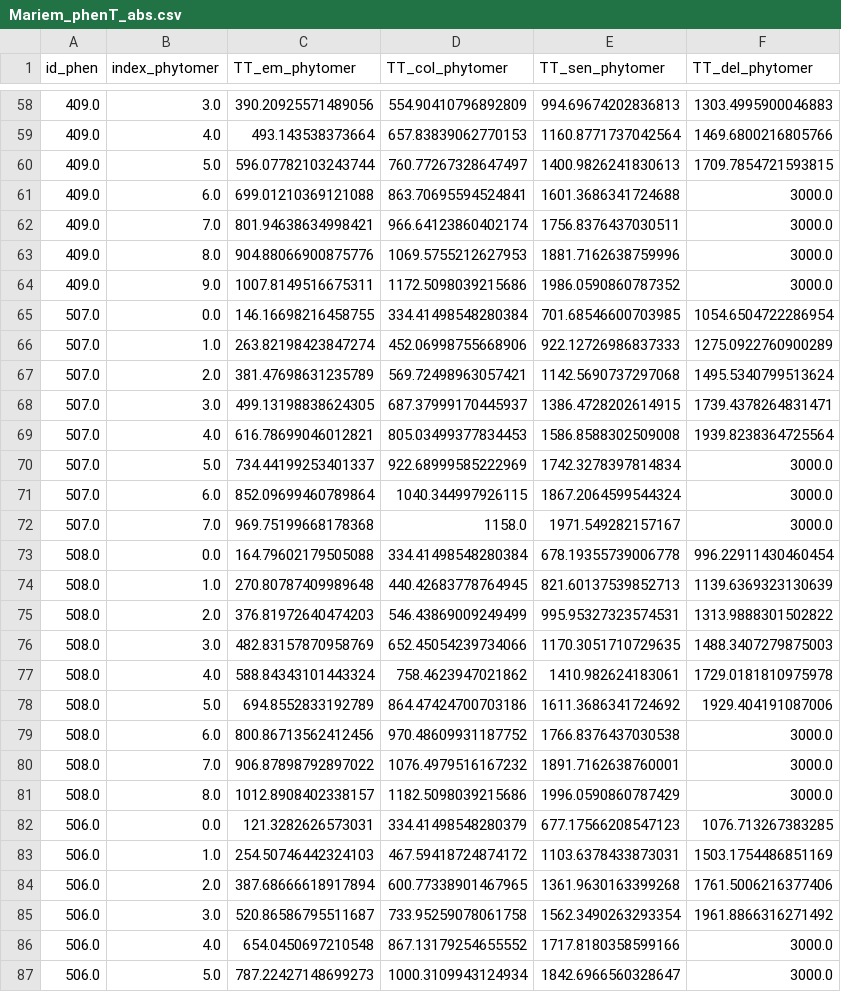
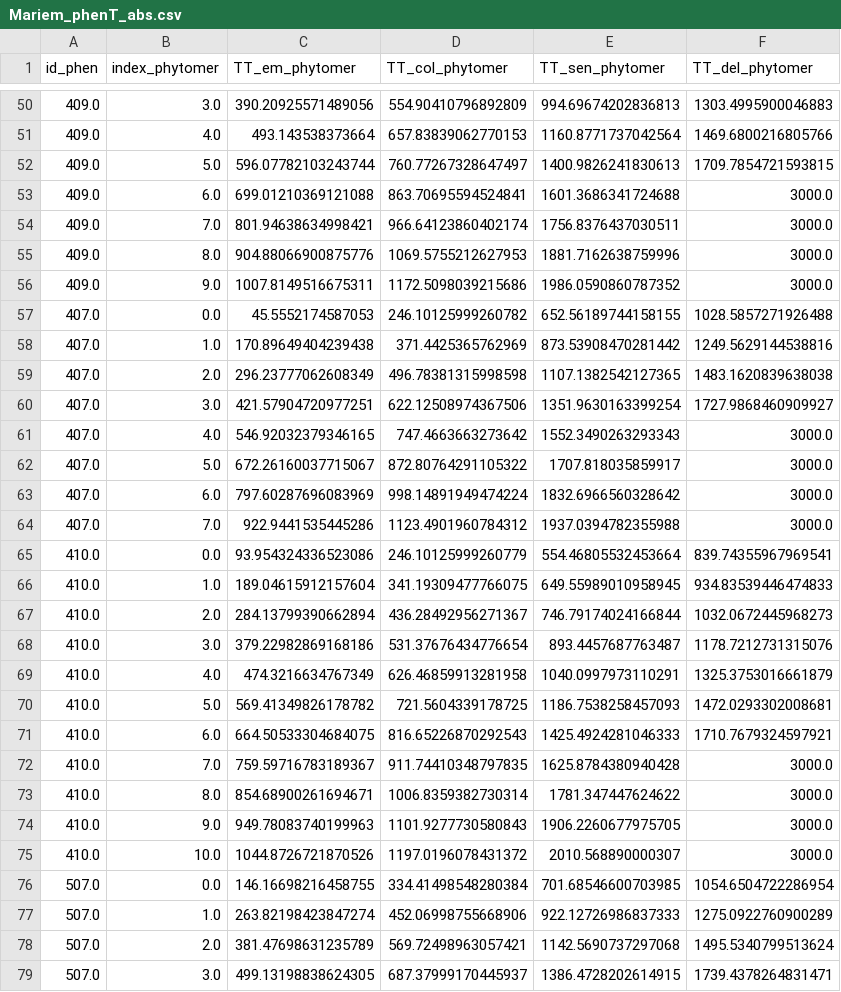
Before and after one commit to openalea-incubator/adel, a CSV file: adel/data/Mariem_phenT_abs.csv, drawn as a sheet; only a part is shown, gaps mark what is left out; the shorter side is filled out with more unchanged rows; the diff covers the shown part only.

```diff
--- a/adel/data/Mariem_phenT_abs.csv
+++ b/adel/data/Mariem_phenT_abs.csv
@@ -64,2 +56,21 @@ id_phen,index_phytomer,TT_em_phytomer,TT_col_phytomer,TT_sen_phytomer,TT_del_phy
 409.0,9.0,1007.8149516675311,1172.5098039215686,1986.0590860787352,3000.0
+407.0,0.0,45.5552174587053,246.10125999260782,652.56189744158155,1028.5857271926488
+407.0,1.0,170.89649404239438,371.4425365762969,873.53908470281442,1249.5629144538816
+407.0,2.0,296.23777062608349,496.78381315998598,1107.1382542127365,1483.1620839638038
+407.0,3.0,421.57904720977251,622.12508974367506,1351.9630163399254,1727.9868460909927
+407.0,4.0,546.92032379346165,747.4663663273642,1552.3490263293343,3000.0
+407.0,5.0,672.26160037715067,872.80764291105322,1707.818035859917,3000.0
+407.0,6.0,797.60287696083969,998.14891949474224,1832.6966560328642,3000.0
+407.0,7.0,922.9441535445286,1123.4901960784312,1937.0394782355988,3000.0
+410.0,0.0,93.954324336523086,246.10125999260779,554.46805532453664,839.74355967969541
+410.0,1.0,189.04615912157604,341.19309477766075,649.55989010958945,934.83539446474833
+410.0,2.0,284.13799390662894,436.28492956271367,746.79174024166844,1032.0672445968273
+410.0,3.0,379.22982869168186,531.37676434776654,893.4457687763487,1178.7212731315076
+410.0,4.0,474.3216634767349,626.46859913281958,1040.0997973110291,1325.3753016661879
+410.0,5.0,569.41349826178782,721.5604339178725,1186.7538258457093,1472.0293302008681
+410.0,6.0,664.50533304684075,816.65226870292543,1425.4924281046333,1710.7679324597921
+410.0,7.0,759.59716783189367,911.74410348797835,1625.8784380940428,3000.0
+410.0,8.0,854.68900261694671,1006.8359382730314,1781.347447624622,3000.0
+410.0,9.0,949.78083740199963,1101.9277730580843,1906.2260677975705,3000.0
+410.0,10.0,1044.8726721870526,1197.0196078431372,2010.568890000307,3000.0
 507.0,0.0,146.16698216458755,334.41498548280384,701.68546600703985,1054.6504722286954
```
Also changed, not shown: 9 added rows and 10 removed rows elsewhere in this file, adel/data/Mariem_dimT.csv, adel/data/Mariem_dimT_abs.csv, 10 other files.
